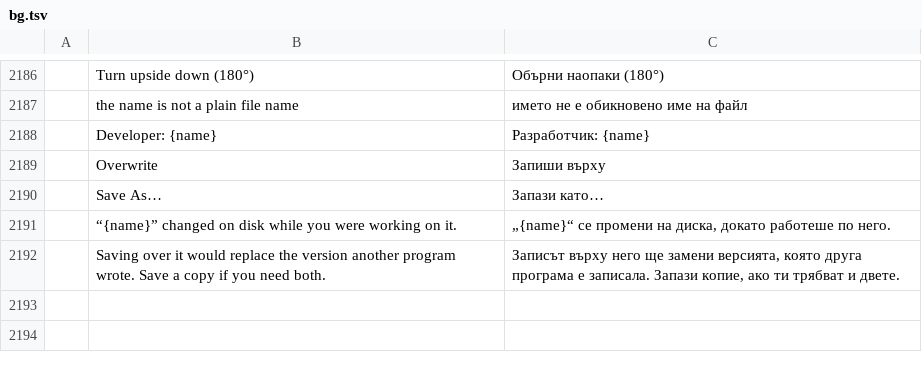
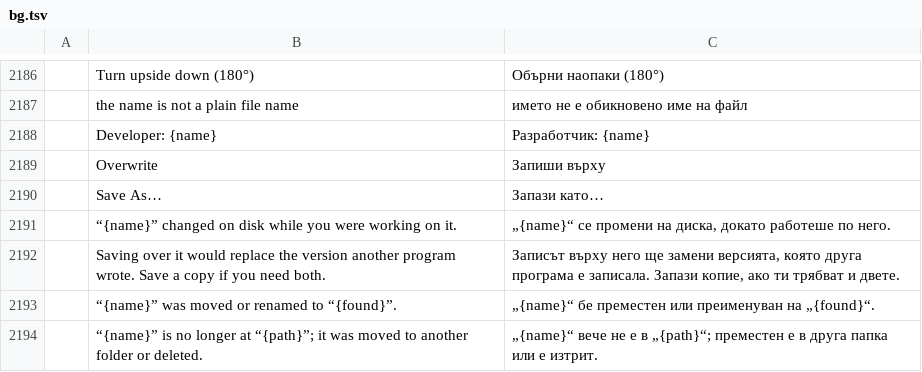
Before and after one commit to b-lincko/linkco-pdf, a TSV file: crates/ui-egui/src/i18n/bg.tsv, drawn as a sheet; only a part is shown, gaps mark what is left out; the diff names each change by its address in the sheet, - before the commit and + after, or states it on an @@ line.

```diff
--- a/crates/ui-egui/src/i18n/bg.tsv
+++ b/crates/ui-egui/src/i18n/bg.tsv
+row 2193:  | “{name}” was moved or renamed to “{found}”. | „{name}“ бе преместен или преименуван на „{found}“.
+row 2194:  | “{name}” is no longer at “{path}”; it was moved to another folder or deleted. | „{name}“ вече не е в „{path}“; преместен е в друга папка или е изтрит.
```
Also changed, not shown: crates/ui-egui/src/i18n/ja.tsv, crates/ui-egui/src/i18n/ru.tsv, 25 other files.
